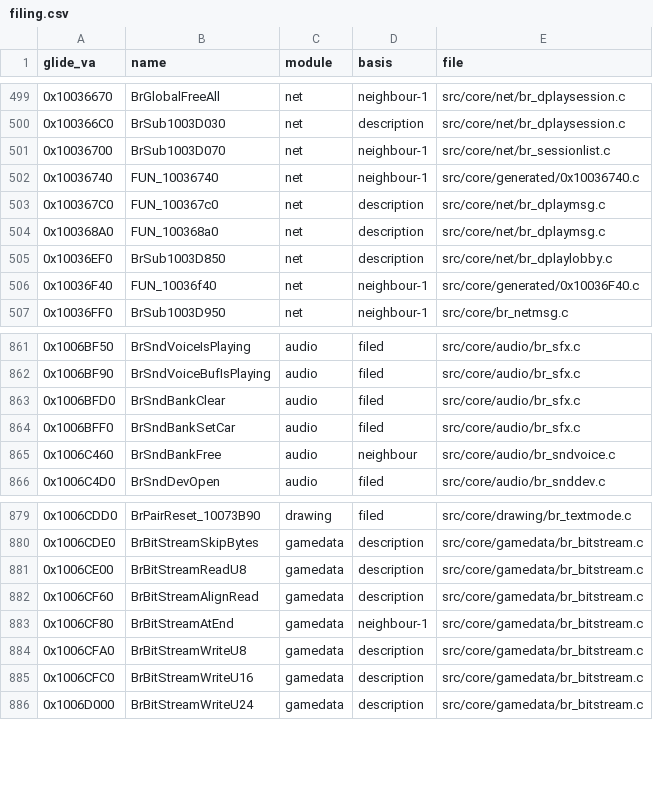
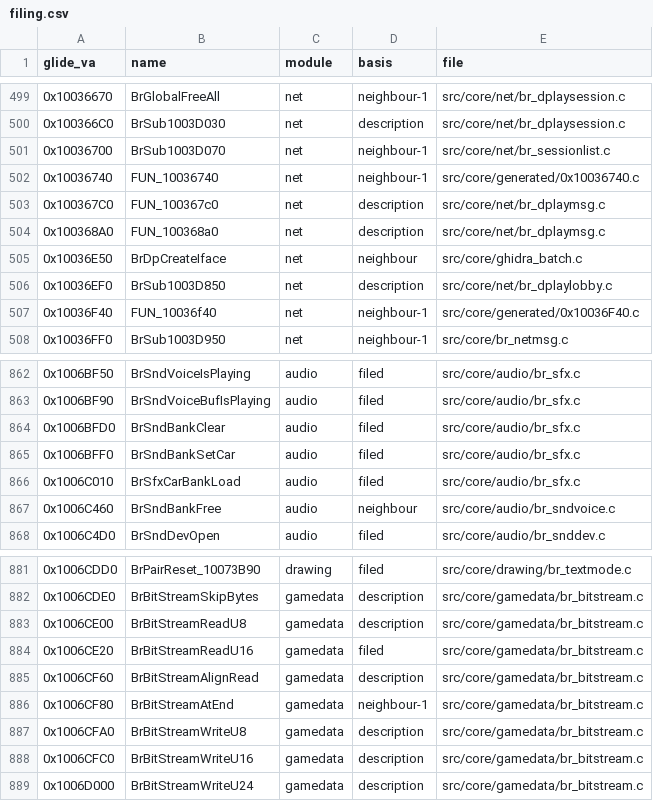
Before and after one commit to jeff-strutb/brally, a CSV file: config/filing.csv, drawn as a sheet; only a part is shown, gaps mark what is left out.

Commit message:
0x1006C010: record module in filing.csv (carries a concurrent session's 0x10036E50 row, same file)

```diff
--- a/config/filing.csv
+++ b/config/filing.csv
@@ -504,2 +504,3 @@ glide_va,name,module,basis,file
 0x100368A0,FUN_100368a0,net,description,src/core/net/br_dplaymsg.c
+0x10036E50,BrDpCreateIface,net,neighbour,src/core/ghidra_batch.c
 0x10036EF0,BrSub1003D850,net,description,src/core/net/br_dplaylobby.c
@@ -864,2 +865,3 @@ glide_va,name,module,basis,file
 0x1006BFF0,BrSndBankSetCar,audio,filed,src/core/audio/br_sfx.c
+0x1006C010,BrSfxCarBankLoad,audio,filed,src/core/audio/br_sfx.c
 0x1006C460,BrSndBankFree,audio,neighbour,src/core/audio/br_sndvoice.c
@@ -881,2 +883,3 @@ glide_va,name,module,basis,file
 0x1006CE00,BrBitStreamReadU8,gamedata,description,src/core/gamedata/br_bitstream.c
+0x1006CE20,BrBitStreamReadU16,gamedata,filed,src/core/gamedata/br_bitstream.c
 0x1006CF60,BrBitStreamAlignRead,gamedata,description,src/core/gamedata/br_bitstream.c
```
